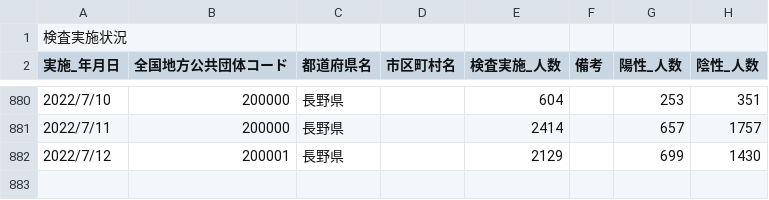
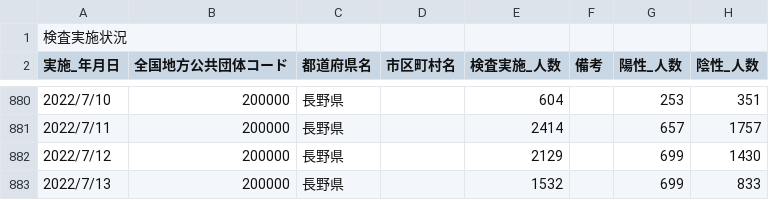
Before and after one commit to wataruoguchi/covid19_nagano_csv_to_json, a CSV file: src/.encoded/200000_nagano_covid19_test_count.csv, drawn as a sheet; only a part is shown, gaps mark what is left out.

```diff
--- a/src/.encoded/200000_nagano_covid19_test_count.csv
+++ b/src/.encoded/200000_nagano_covid19_test_count.csv
@@ -881,2 +881,3 @@
 2022/7/11,200000,長野県,,2414,,657,1757
-2022/7/12,200001,長野県,,2129,,699,1430
+2022/7/12,200000,長野県,,2129,,699,1430
+2022/7/13,200000,長野県,,1532,,699,833
```
Also changed, not shown: src/.encoded/test_count.csv, 3 other files.
